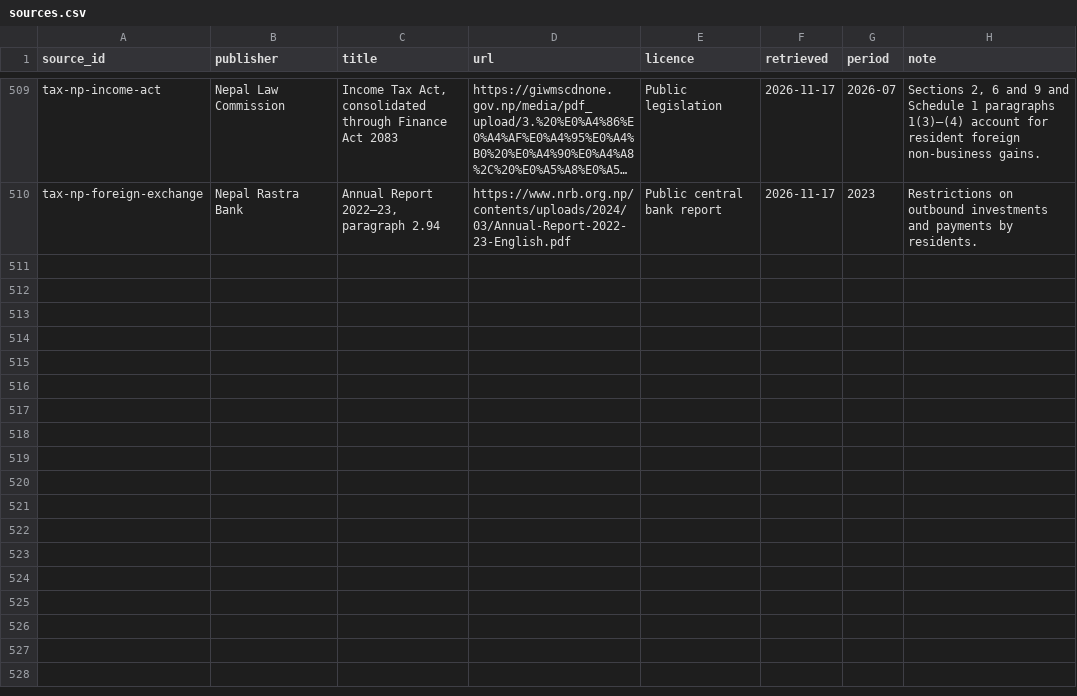
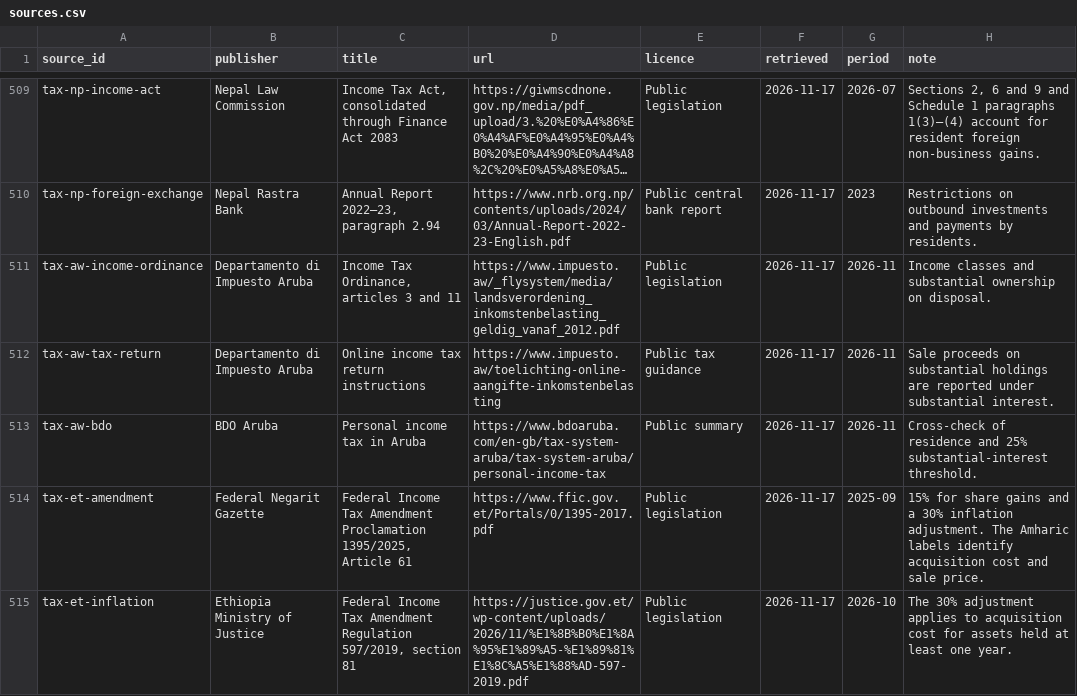
Before and after one commit to joshp123/richenough, a CSV file: data/sources.csv, drawn as a sheet; only a part is shown, gaps mark what is left out; long unchanged cells end in …; the diff covers the shown part only; the diff names each change by its address in the sheet, - before the commit and + after, or states it on an @@ line.

Commit message:
Model five more African and overseas investment tax systems

```diff
--- a/data/sources.csv
+++ b/data/sources.csv
+row 511: tax-aw-income-ordinance | Departamento di Impuesto Aruba | Income Tax Ordinance, articles 3 and 11 | https://www.impuesto.aw/_flysystem/media/landsverordening_inkomstenbelasting_geldig_vanaf_2012.pdf | Public legislation | 2026-11-17 | 2026-11 | Income classes and substantial ownership on disposal.
+row 512: tax-aw-tax-return | Departamento di Impuesto Aruba | Online income tax return instructions | https://www.impuesto.aw/toelichting-online-aangifte-inkomstenbelasting | Public tax guidance | 2026-11-17 | 2026-11 | Sale proceeds on substantial holdings are reported under substantial interest.
+row 513: tax-aw-bdo | BDO Aruba | Personal income tax in Aruba | https://www.bdoaruba.com/en-gb/tax-system-aruba/tax-system-aruba/personal-income-tax | Public summary | 2026-11-17 | 2026-11 | Cross-check of residence and 25% substantial-interest threshold.
+row 514: tax-et-amendment | Federal Negarit Gazette | Federal Income Tax Amendment Proclamation 1395/2025, Article 61 | https://www.ffic.gov.et/Portals/0/1395-2017.pdf | Public legislation | 2026-11-17 | 2025-09 | 15% for share gains and a 30% inflation adjustment. The Amharic labels identify acquisition cost and sale price.
+row 515: tax-et-inflation | Ethiopia Ministry of Justice | Federal Income Tax Amendment Regulation 597/2019, section 81 | https://justice.gov.et/wp-content/uploads/2026/11/%E1%8B%B0%E1%8A%95%E1%89%A5-%E1%89%81%E1%8C%A5%E1%88%AD-597-2019.pdf | Public legislation | 2026-11-17 | 2026-10 | The 30% adjustment applies to acquisition cost for assets held at least one year.
```
Also changed, not shown: 5 added rows elsewhere in this file, 6 other files.
